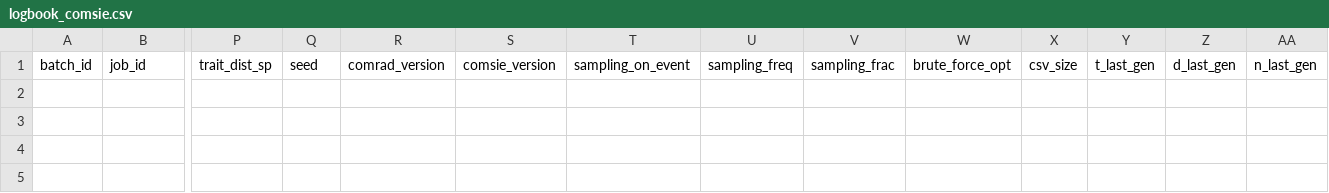
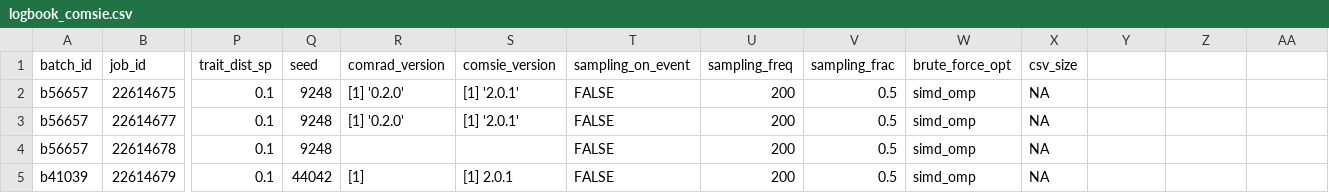
Before and after one commit to TheoPannetier/comrad_utils, a CSV file: comsie_data/logs/logbook_comsie.csv, drawn as a sheet; only a part is shown, gaps mark what is left out; rows hold the shown columns only; the diff names each change by its address in the sheet, - before the commit and + after, or states it on an @@ line.

Commit message:
first logbook entries for comsie

```diff
--- a/comsie_data/logs/logbook_comsie.csv
+++ b/comsie_data/logs/logbook_comsie.csv
-Y1: t_last_gen
+Y1: (empty)
-Z1: d_last_gen
+Z1: (empty)
-AA1: n_last_gen
+AA1: (empty)
+row 2: b56657 | 22614675 | 0.1 | 9248 | [1] '0.2.0' | [1] '2.0.1' | FALSE | 200 | 0.5 | simd_omp | NA
+row 3: b56657 | 22614677 | 0.1 | 9248 | [1] '0.2.0' | [1] '2.0.1' | FALSE | 200 | 0.5 | simd_omp | NA
+row 4: b56657 | 22614678 | 0.1 | 9248 |  |  | FALSE | 200 | 0.5 | simd_omp | NA
+row 5: b41039 | 22614679 | 0.1 | 44042 | [1] | [1] 2.0.1 | FALSE | 200 | 0.5 | simd_omp | NA
```
